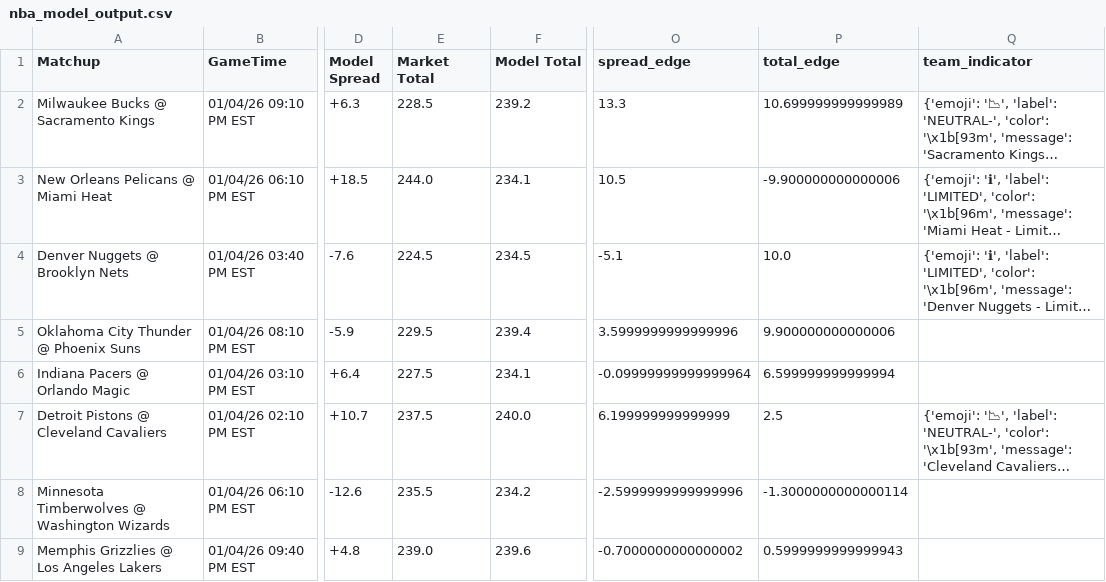
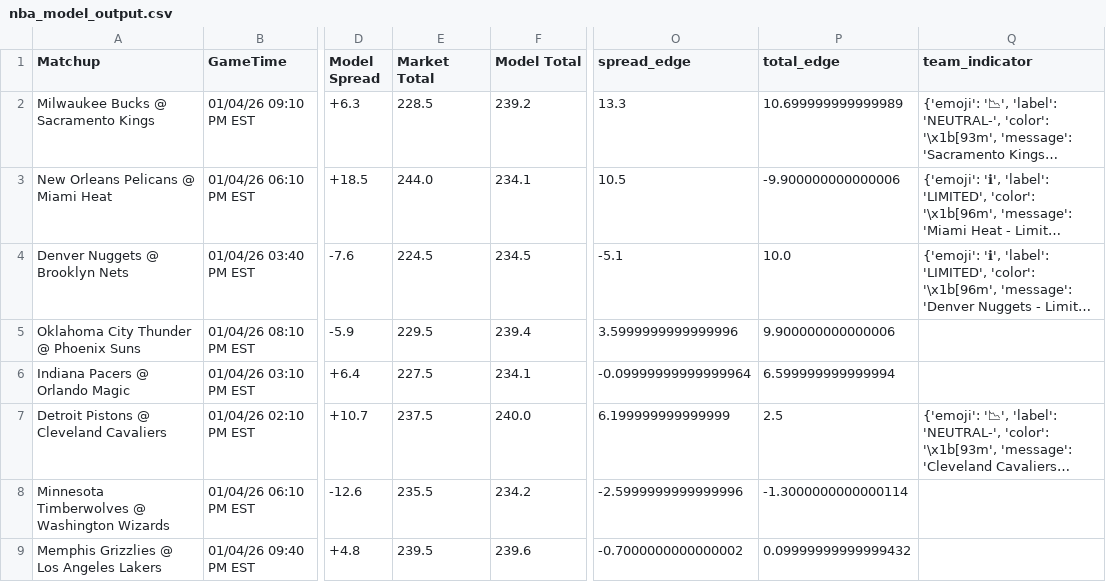
Before and after one commit to BangLetsGetIt/NBA-NCAA-Betting-Models, a CSV file: nba/nba_model_output.csv, drawn as a sheet; only a part is shown, gaps mark what is left out; long unchanged cells end in …; the diff names each change by its address in the sheet, - before the commit and + after, or states it on an @@ line.

Commit message:
Update model outputs - 2026-01-04 10:20:09

```diff
--- a/nba/nba_model_output.csv
+++ b/nba/nba_model_output.csv
-E9 (Market Total): 239.0
+E9 (Market Total): 239.5
-P9 (total_edge): 0.5999999999999943
+P9 (total_edge): 0.09999999999999432
```
Also changed, not shown: 2 other files.
